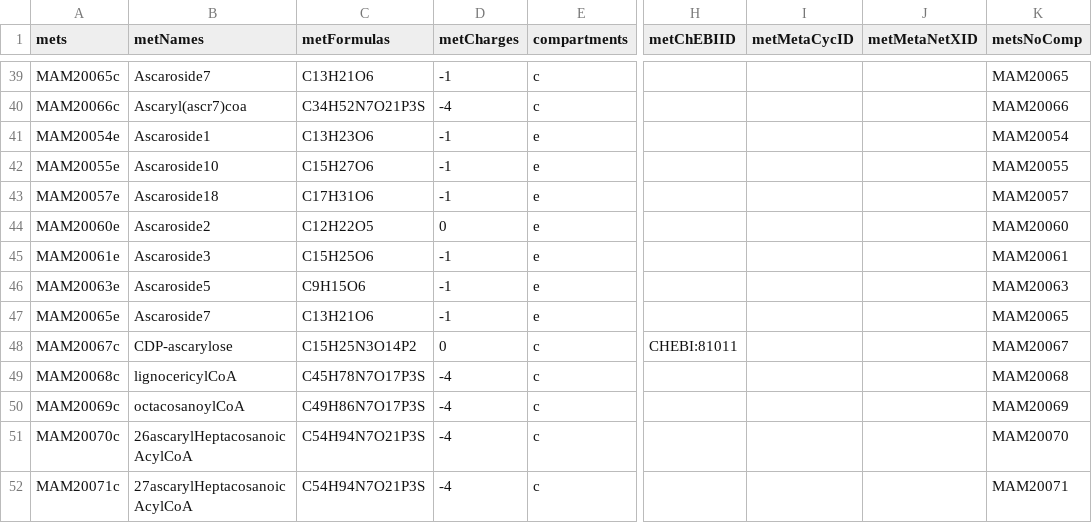
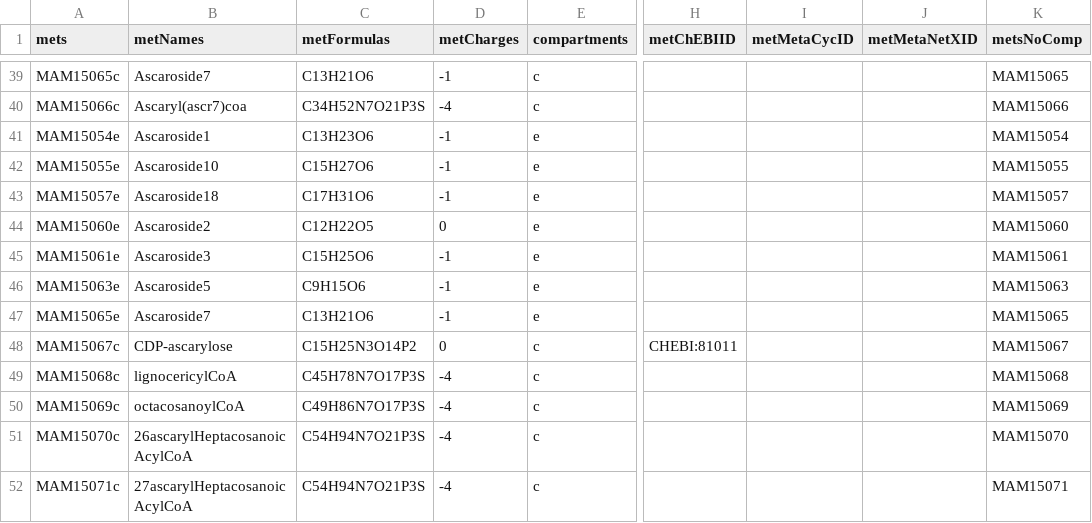
Before and after one commit to SysBioChalmers/Worm-GEM, a TSV file: data/wormSpecificMets.tsv, drawn as a sheet; only a part is shown, gaps mark what is left out; the diff covers the shown part only; the diff names each change by its address in the sheet, - before the commit and + after, or states it on an @@ line.

```diff
--- a/data/wormSpecificMets.tsv
+++ b/data/wormSpecificMets.tsv
-A39 (mets): MAM20065c
+A39 (mets): MAM15065c
-K39 (metsNoComp): MAM20065
+K39 (metsNoComp): MAM15065
-A40 (mets): MAM20066c
+A40 (mets): MAM15066c
-K40 (metsNoComp): MAM20066
+K40 (metsNoComp): MAM15066
-A41 (mets): MAM20054e
+A41 (mets): MAM15054e
-K41 (metsNoComp): MAM20054
+K41 (metsNoComp): MAM15054
-A42 (mets): MAM20055e
+A42 (mets): MAM15055e
-K42 (metsNoComp): MAM20055
+K42 (metsNoComp): MAM15055
-A43 (mets): MAM20057e
+A43 (mets): MAM15057e
-K43 (metsNoComp): MAM20057
+K43 (metsNoComp): MAM15057
-A44 (mets): MAM20060e
+A44 (mets): MAM15060e
-K44 (metsNoComp): MAM20060
+K44 (metsNoComp): MAM15060
-A45 (mets): MAM20061e
+A45 (mets): MAM15061e
-K45 (metsNoComp): MAM20061
+K45 (metsNoComp): MAM15061
-A46 (mets): MAM20063e
+A46 (mets): MAM15063e
-K46 (metsNoComp): MAM20063
+K46 (metsNoComp): MAM15063
-A47 (mets): MAM20065e
+A47 (mets): MAM15065e
-K47 (metsNoComp): MAM20065
+K47 (metsNoComp): MAM15065
-A48 (mets): MAM20067c
+A48 (mets): MAM15067c
-K48 (metsNoComp): MAM20067
+K48 (metsNoComp): MAM15067
-A49 (mets): MAM20068c
+A49 (mets): MAM15068c
-K49 (metsNoComp): MAM20068
+K49 (metsNoComp): MAM15068
-A50 (mets): MAM20069c
+A50 (mets): MAM15069c
-K50 (metsNoComp): MAM20069
+K50 (metsNoComp): MAM15069
-A51 (mets): MAM20070c
+A51 (mets): MAM15070c
-K51 (metsNoComp): MAM20070
+K51 (metsNoComp): MAM15070
-A52 (mets): MAM20071c
+A52 (mets): MAM15071c
-K52 (metsNoComp): MAM20071
+K52 (metsNoComp): MAM15071
```
Also changed, not shown: 64 edited cells elsewhere in this file, data/wormSpecificRxns.tsv.
